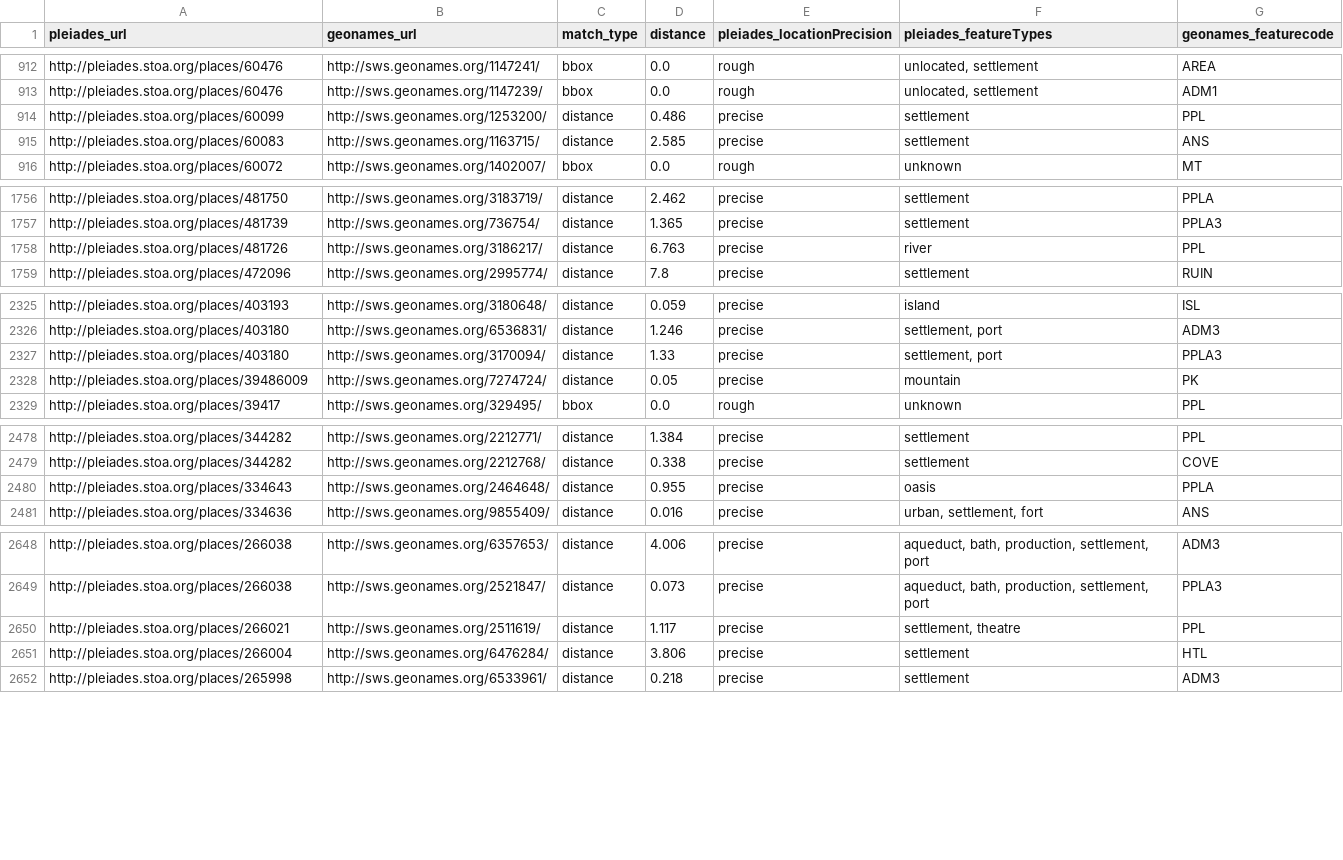
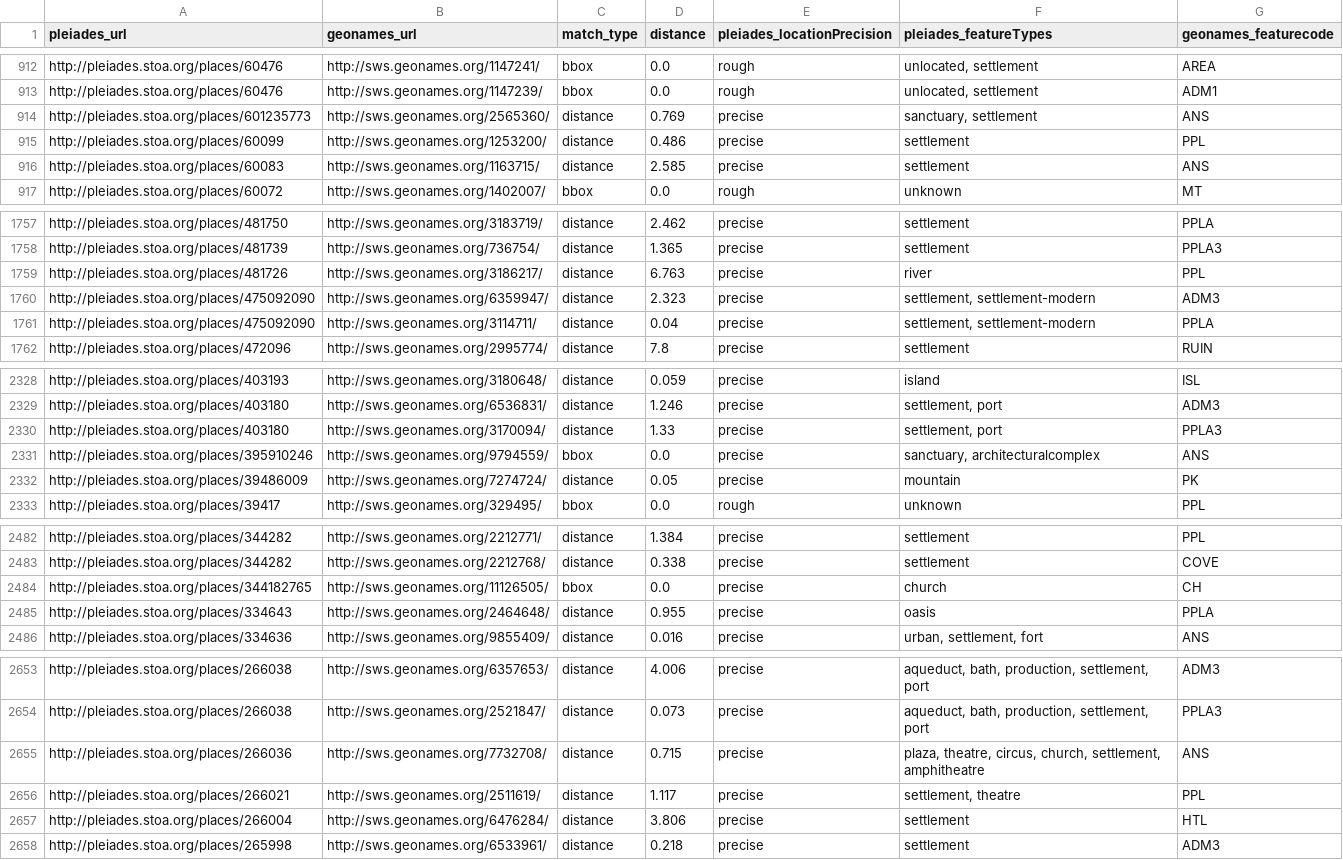
Before and after one commit to ryanfb/pleiades-plus, a CSV file: data/pleiades-plus.csv, drawn as a sheet; only a part is shown, gaps mark what is left out; the diff covers the shown part only; the diff names each change by its address in the sheet, - before the commit and + after, or states it on an @@ line.

Commit message:
2016-07-02 pleiades-plus.csv update

```diff
--- a/data/pleiades-plus.csv
+++ b/data/pleiades-plus.csv
+row 914: http://pleiades.stoa.org/places/601235773 | http://sws.geonames.org/2565360/ | distance | 0.769 | precise | sanctuary, settlement | ANS
+row 1760: http://pleiades.stoa.org/places/475092090 | http://sws.geonames.org/6359947/ | distance | 2.323 | precise | settlement, settlement-modern | ADM3
+row 1761: http://pleiades.stoa.org/places/475092090 | http://sws.geonames.org/3114711/ | distance | 0.04 | precise | settlement, settlement-modern | PPLA
+row 2331: http://pleiades.stoa.org/places/395910246 | http://sws.geonames.org/9794559/ | bbox | 0.0 | precise | sanctuary, architecturalcomplex | ANS
+row 2484: http://pleiades.stoa.org/places/344182765 | http://sws.geonames.org/11126505/ | bbox | 0.0 | precise | church | CH
+row 2655: http://pleiades.stoa.org/places/266036 | http://sws.geonames.org/7732708/ | distance | 0.715 | precise | plaza, theatre, circus, church, settlement, amphitheatre | ANS
```
Also changed, not shown: 1 added row and 39 edited cells elsewhere in this file.
